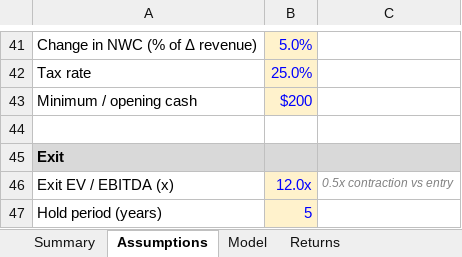
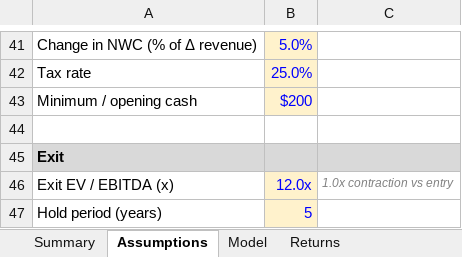
Before and after one commit to ryanhanden/qsr-lbo, an Excel workbook: QSR_LBO_Model.xlsx, sheet Assumptions, drawn as a sheet; only a part is shown, gaps mark what is left out; values as stored, in another font and other column widths than the file's, no borders; the diff names each change by its address in the sheet, - before the commit and + after, or states it on an @@ line.

```diff
--- a/QSR_LBO_Model.xlsx (sheet Assumptions)
+++ b/QSR_LBO_Model.xlsx (sheet Assumptions)
-C46: 0.5x contraction vs entry
+C46: 1.0x contraction vs entry
```
Also changed, not shown: 1 other file.
